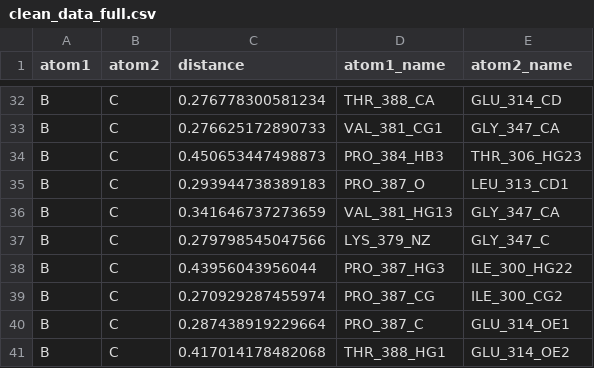
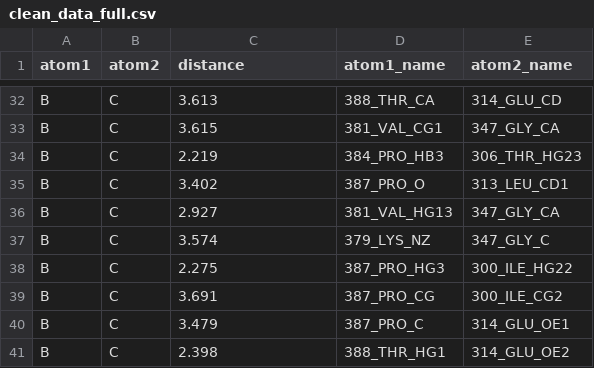
Before and after one commit to solislemuslab/virus-linker, a CSV file: ShinyApp/clean_data_full.csv, drawn as a sheet; only a part is shown, gaps mark what is left out; the diff covers the shown part only.

```diff
--- a/ShinyApp/clean_data_full.csv
+++ b/ShinyApp/clean_data_full.csv
@@ -32,10 +32,10 @@
-"B","C",0.276778300581234,"THR_388_CA","GLU_314_CD"
-"B","C",0.276625172890733,"VAL_381_CG1","GLY_347_CA"
-"B","C",0.450653447498873,"PRO_384_HB3","THR_306_HG23"
-"B","C",0.293944738389183,"PRO_387_O","LEU_313_CD1"
-"B","C",0.341646737273659,"VAL_381_HG13","GLY_347_CA"
-"B","C",0.279798545047566,"LYS_379_NZ","GLY_347_C"
-"B","C",0.43956043956044,"PRO_387_HG3","ILE_300_HG22"
-"B","C",0.270929287455974,"PRO_387_CG","ILE_300_CG2"
-"B","C",0.287438919229664,"PRO_387_C","GLU_314_OE1"
-"B","C",0.417014178482068,"THR_388_HG1","GLU_314_OE2"
+"B","C","3.613","388_THR_CA","314_GLU_CD"
+"B","C","3.615","381_VAL_CG1","347_GLY_CA"
+"B","C","2.219","384_PRO_HB3","306_THR_HG23"
+"B","C","3.402","387_PRO_O","313_LEU_CD1"
+"B","C","2.927","381_VAL_HG13","347_GLY_CA"
+"B","C","3.574","379_LYS_NZ","347_GLY_C"
+"B","C","2.275","387_PRO_HG3","300_ILE_HG22"
+"B","C","3.691","387_PRO_CG","300_ILE_CG2"
+"B","C","3.479","387_PRO_C","314_GLU_OE1"
+"B","C","2.398","388_THR_HG1","314_GLU_OE2"
```
Also changed, not shown: 2 added rows and 123 edited cells elsewhere in this file, ShinyApp/clean_data.csv, 4 other files.
